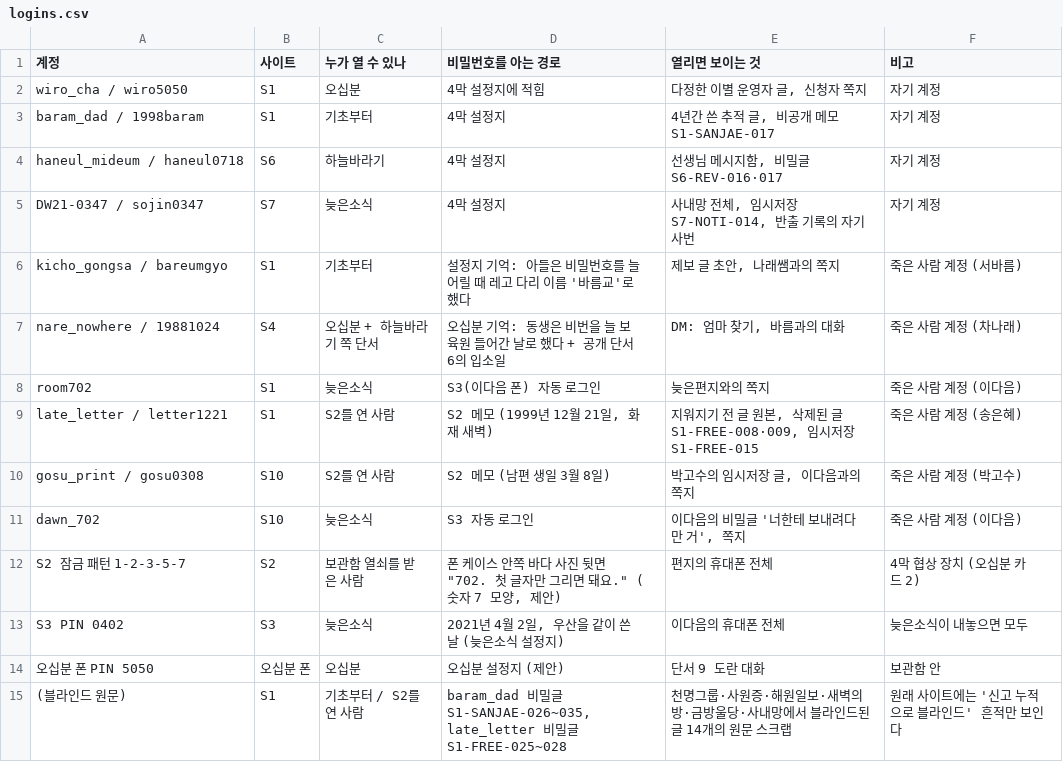
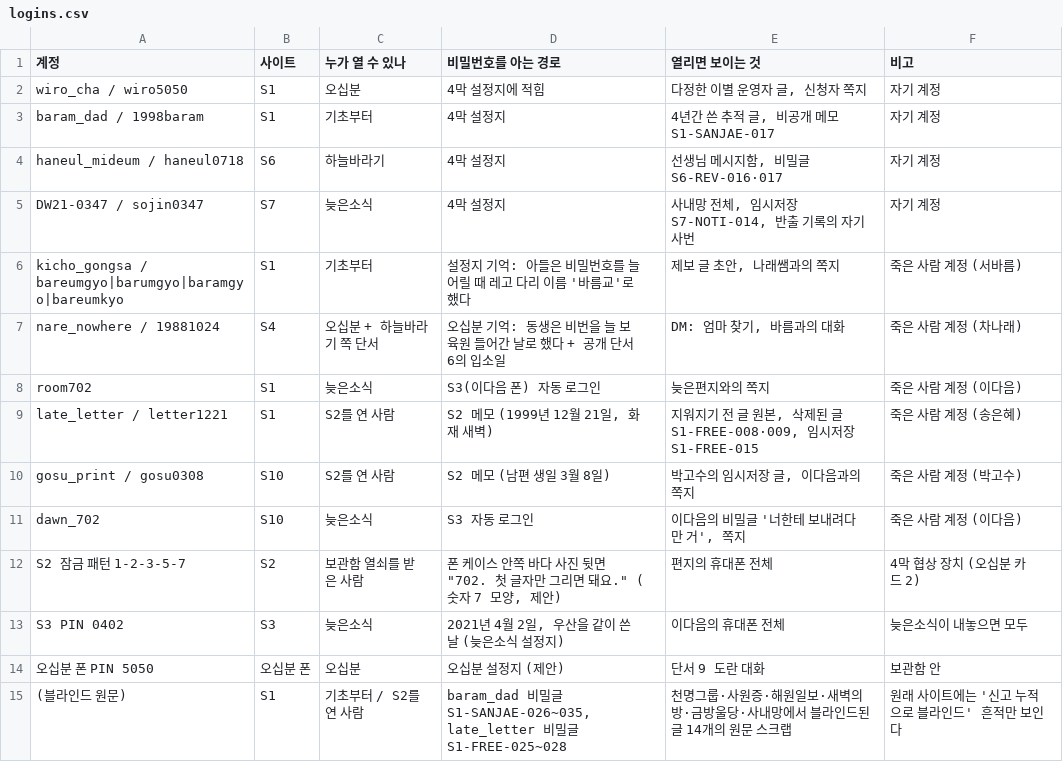
Before and after one commit to AnnieHa1002/haewon-web, a CSV file: data/logins.csv, drawn as a sheet.

```diff
--- a/data/logins.csv
+++ b/data/logins.csv
@@ -5,3 +5,3 @@ haneul_mideum / haneul0718,S6,하늘바라기,4막 설정지,"선생님 메시
 DW21-0347 / sojin0347,S7,늦은소식,4막 설정지,"사내망 전체, 임시저장 S7-NOTI-014, 반출 기록의 자기 사번",자기 계정
-kicho_gongsa / bareumgyo,S1,기초부터,설정지 기억: 아들은 비밀번호를 늘 어릴 때 레고 다리 이름 '바름교'로 했다,"제보 글 초안, 나래쌤과의 쪽지",죽은 사람 계정 (서바름)
+kicho_gongsa / bareumgyo|barumgyo|baramgyo|bareumkyo,S1,기초부터,설정지 기억: 아들은 비밀번호를 늘 어릴 때 레고 다리 이름 '바름교'로 했다,"제보 글 초안, 나래쌤과의 쪽지",죽은 사람 계정 (서바름)
 nare_nowhere / 19881024,S4,오십분 + 하늘바라기 쪽 단서,오십분 기억: 동생은 비번을 늘 보육원 들어간 날로 했다 + 공개 단서 6의 입소일,"DM: 엄마 찾기, 바름과의 대화",죽은 사람 계정 (차나래)
```
Also changed, not shown: data/comments.csv, data/posts.csv, 4 other files.
